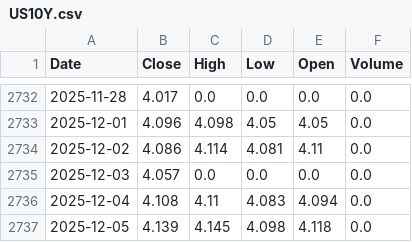
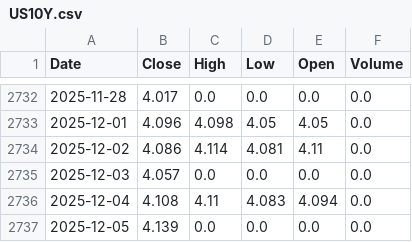
Before and after one commit to daisei0311/prediction_stock, a CSV file: data/raw/US10Y.csv, drawn as a sheet; only a part is shown, gaps mark what is left out.

```diff
--- a/data/raw/US10Y.csv
+++ b/data/raw/US10Y.csv
@@ -2736,2 +2736,2 @@ Date,Close,High,Low,Open,Volume
 2025-12-04,4.108,4.11,4.083,4.094,0.0
-2025-12-05,4.139,4.145,4.098,4.118,0.0
+2025-12-05,4.139,0.0,0.0,0.0,0.0
```
Also changed, not shown: data/raw/SP500.csv, 1 other file.
